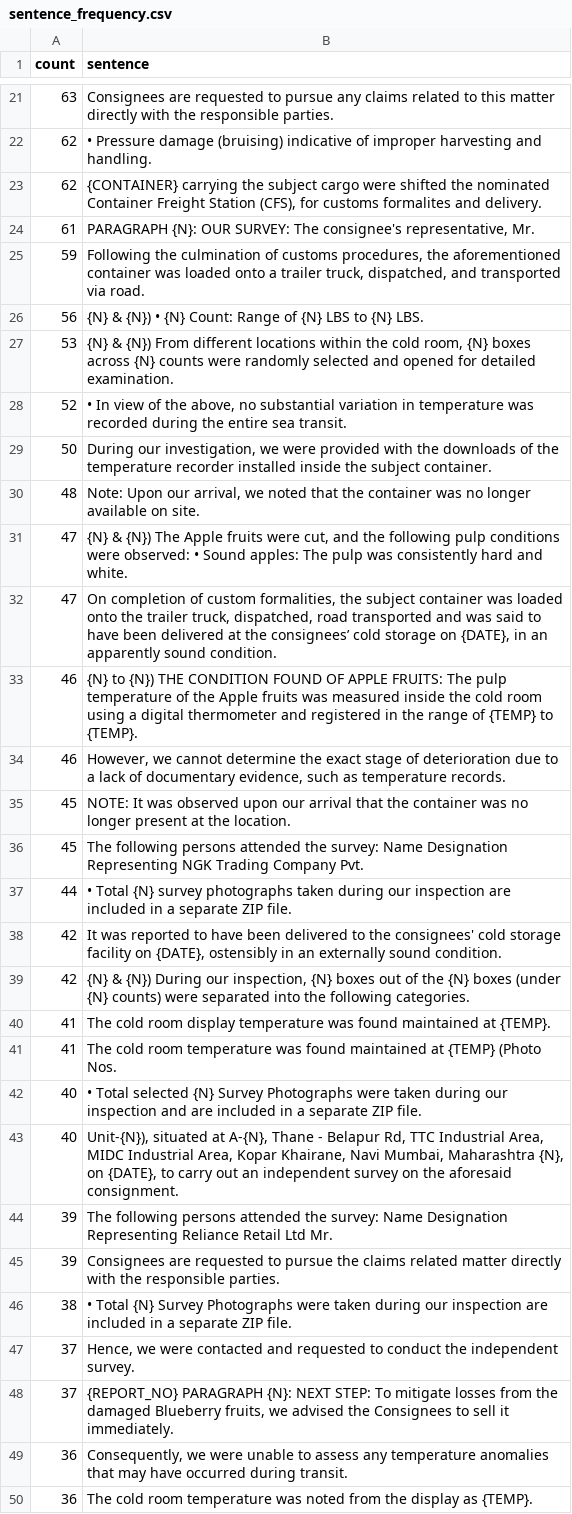
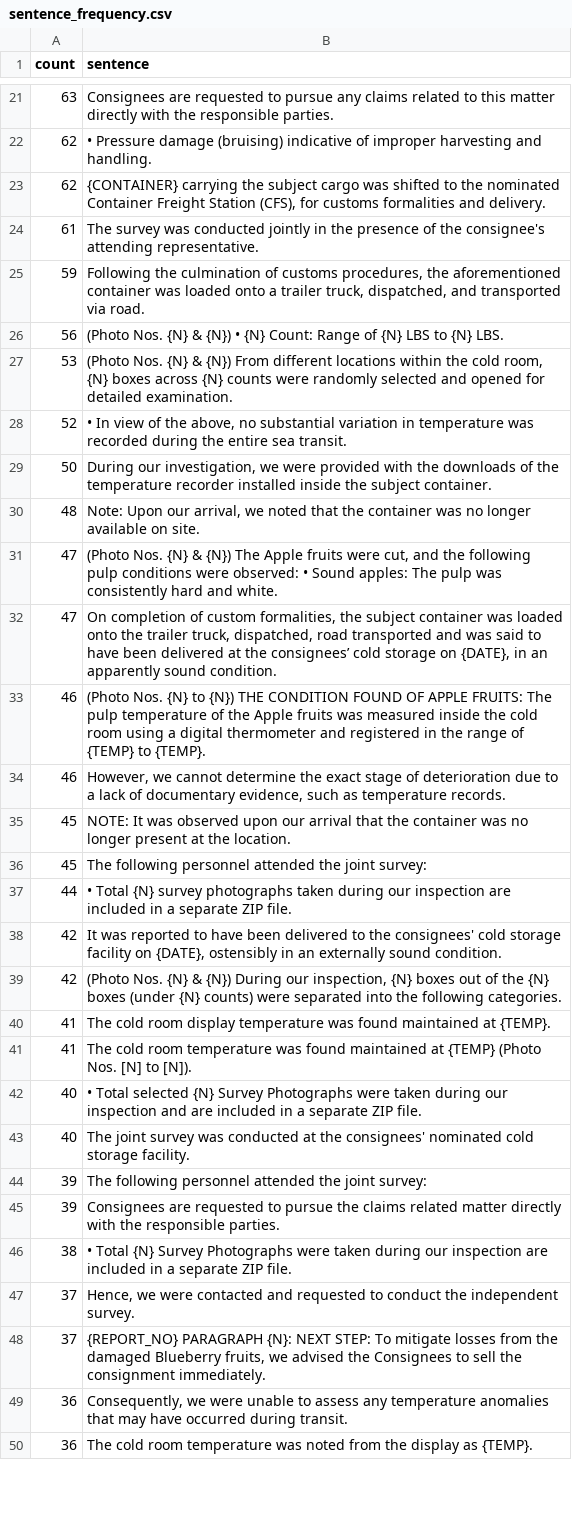
Before and after one commit to zyrodevops/qc-and-report-generator-tool, a CSV file: tools/perishable_fruits_output/sentence_frequency.csv, drawn as a sheet; only a part is shown, gaps mark what is left out; the diff covers the shown part only.

Commit message:
fix: correct spelling, grammar, and cross-domain artifacts in corpus archetypes and sentences

```diff
--- a/tools/perishable_fruits_output/sentence_frequency.csv
+++ b/tools/perishable_fruits_output/sentence_frequency.csv
@@ -22,7 +22,7 @@ count,sentence
 62,• Pressure damage (bruising) indicative of improper harvesting and handling.
-62,"{CONTAINER} carrying the subject cargo were shifted the nominated Container Freight Station (CFS), for customs formalites and delivery."
-61,"PARAGRAPH {N}: OUR SURVEY: The consignee's representative, Mr."
+62,"{CONTAINER} carrying the subject cargo was shifted to the nominated Container Freight Station (CFS), for customs formalities and delivery."
+61,The survey was conducted jointly in the presence of the consignee's attending representative.
 59,"Following the culmination of customs procedures, the aforementioned container was loaded onto a trailer truck, dispatched, and transported via road."
-56,{N} & {N}) • {N} Count: Range of {N} LBS to {N} LBS.
-53,"{N} & {N}) From different locations within the cold room, {N} boxes across {N} counts were randomly selected and opened for detailed examination."
+56,(Photo Nos. {N} & {N}) • {N} Count: Range of {N} LBS to {N} LBS.
+53,"(Photo Nos. {N} & {N}) From different locations within the cold room, {N} boxes across {N} counts were randomly selected and opened for detailed examination."
 52,"• In view of the above, no substantial variation in temperature was recorded during the entire sea transit."
@@ -30,16 +30,16 @@ count,sentence
 48,"Note: Upon our arrival, we noted that the container was no longer available on site."
-47,"{N} & {N}) The Apple fruits were cut, and the following pulp conditions were observed: • Sound apples: The pulp was consistently hard and white."
+47,"(Photo Nos. {N} & {N}) The Apple fruits were cut, and the following pulp conditions were observed: • Sound apples: The pulp was consistently hard and white."
 47,"On completion of custom formalities, the subject container was loaded onto the trailer truck, dispatched, road transported and was said to have been delivered at the consignees’ cold storage on {DATE}, in an apparently sound condition."
-46,{N} to {N}) THE CONDITION FOUND OF APPLE FRUITS: The pulp temperature of the Apple fruits was measured inside the cold room using a digital thermometer and registered in the range of {TEMP} to {TEMP}.
+46,(Photo Nos. {N} to {N}) THE CONDITION FOUND OF APPLE FRUITS: The pulp temperature of the Apple fruits was measured inside the cold room using a digital thermometer and registered in the range of {TEMP} to {TEMP}.
 46,"However, we cannot determine the exact stage of deterioration due to a lack of documentary evidence, such as temperature records."
 45,NOTE: It was observed upon our arrival that the container was no longer present at the location.
-45,The following persons attended the survey: Name Designation Representing NGK Trading Company Pvt.
+45,The following personnel attended the joint survey:
 44,• Total {N} survey photographs taken during our inspection are included in a separate ZIP file.
 42,"It was reported to have been delivered to the consignees' cold storage facility on {DATE}, ostensibly in an externally sound condition."
-42,"{N} & {N}) During our inspection, {N} boxes out of the {N} boxes (under {N} counts) were separated into the following categories."
+42,"(Photo Nos. {N} & {N}) During our inspection, {N} boxes out of the {N} boxes (under {N} counts) were separated into the following categories."
 41,The cold room display temperature was found maintained at {TEMP}.
-41,The cold room temperature was found maintained at {TEMP} (Photo Nos.
+41,The cold room temperature was found maintained at {TEMP} (Photo Nos. [N] to [N]).
 40,• Total selected {N} Survey Photographs were taken during our inspection and are included in a separate ZIP file.
-40,"Unit-{N}), situated at A-{N}, Thane - Belapur Rd, TTC Industrial Area, MIDC Industrial Area, Kopar Khairane, Navi Mumbai, Maharashtra {N}, on {DATE}, to carry out an independent survey on the aforesaid consignment."
-39,The following persons attended the survey: Name Designation Representing Reliance Retail Ltd Mr.
+40,The joint survey was conducted at the consignees' nominated cold storage facility.
+39,The following personnel attended the joint survey:
 39,Consignees are requested to pursue the claims related matter directly with the responsible parties.
@@ -47,3 +47,3 @@ count,sentence
 37,"Hence, we were contacted and requested to conduct the independent survey."
-37,"{REPORT_NO} PARAGRAPH {N}: NEXT STEP: To mitigate losses from the damaged Blueberry fruits, we advised the Consignees to sell it immediately."
+37,"{REPORT_NO} PARAGRAPH {N}: NEXT STEP: To mitigate losses from the damaged Blueberry fruits, we advised the Consignees to sell the consignment immediately."
 36,"Consequently, we were unable to assess any temperature anomalies that may have occurred during transit."
```
Also changed, not shown: 61 edited cells elsewhere in this file, 6 other files.
